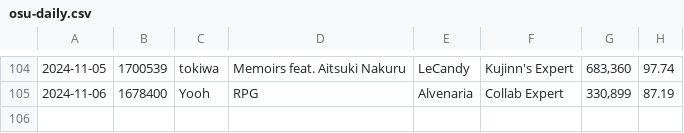
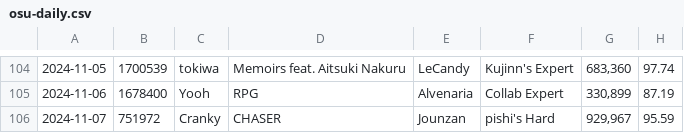
Before and after one commit to 424ever/424ever.github.io, a CSV file: data/osu-daily.csv, drawn as a sheet; only a part is shown, gaps mark what is left out; the diff names each change by its address in the sheet, - before the commit and + after, or states it on an @@ line.

Commit message:
daily challenge 2024-11-07

```diff
--- a/data/osu-daily.csv
+++ b/data/osu-daily.csv
+row 106: 2024-11-07 | 751972 | Cranky | CHASER | Jounzan | pishi's Hard | 929,967 | 95.59
```
